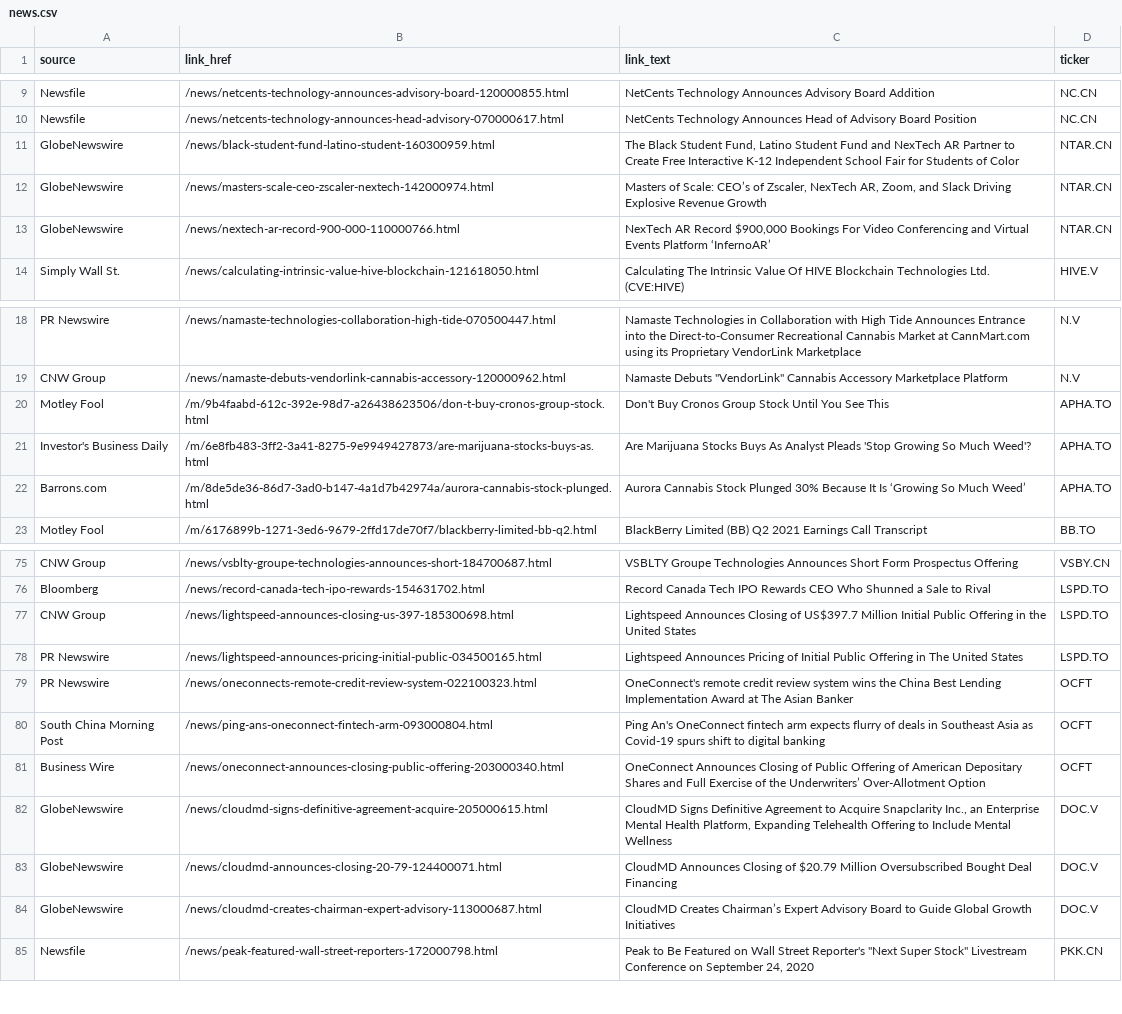
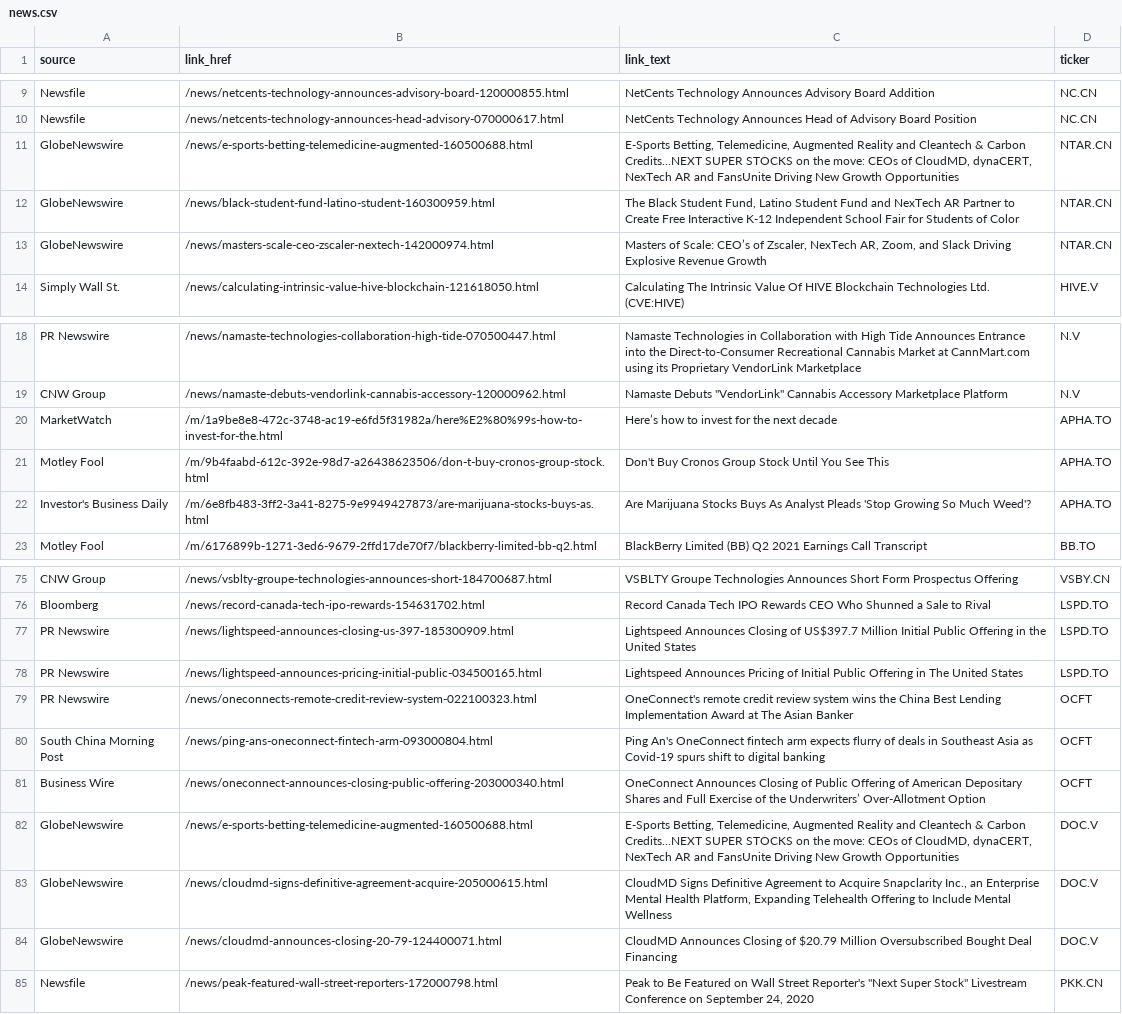
Before and after one commit to dli-invest/halts_and_news, a CSV file: news.csv, drawn as a sheet; only a part is shown, gaps mark what is left out.

```diff
--- a/news.csv
+++ b/news.csv
@@ -10,5 +10,5 @@ Newsfile,/news/netcents-technology-announces-advisory-board-120000855.html,NetCe
 Newsfile,/news/netcents-technology-announces-head-advisory-070000617.html,NetCents Technology Announces Head of Advisory Board Position,NC.CN
+GlobeNewswire,/news/e-sports-betting-telemedicine-augmented-160500688.html,"E-Sports Betting, Telemedicine, Augmented Reality and Cleantech & Carbon Credits...NEXT SUPER STOCKS on the move: CEOs of CloudMD, dynaCERT, NexTech AR and FansUnite Driving New Growth Opportunities",NTAR.CN
 GlobeNewswire,/news/black-student-fund-latino-student-160300959.html,"The Black Student Fund, Latino Student Fund and NexTech AR Partner to Create Free Interactive K-12 Independent School Fair for Students of Color",NTAR.CN
 GlobeNewswire,/news/masters-scale-ceo-zscaler-nextech-142000974.html,"Masters of Scale: CEO’s of Zscaler, NexTech AR, Zoom, and Slack Driving Explosive Revenue Growth",NTAR.CN
-GlobeNewswire,/news/nextech-ar-record-900-000-110000766.html,"NexTech AR Record $900,000 Bookings For Video Conferencing and Virtual Events Platform ‘InfernoAR’",NTAR.CN
 Simply Wall St.,/news/calculating-intrinsic-value-hive-blockchain-121618050.html,Calculating The Intrinsic Value Of HIVE Blockchain Technologies Ltd. (CVE:HIVE),HIVE.V
@@ -19,5 +19,5 @@ PR Newswire,/news/namaste-technologies-collaboration-high-tide-070500447.html,Na
 CNW Group,/news/namaste-debuts-vendorlink-cannabis-accessory-120000962.html,"Namaste Debuts ""VendorLink"" Cannabis Accessory Marketplace Platform",N.V
+MarketWatch,/m/1a9be8e8-472c-3748-ac19-e6fd5f31982a/here%E2%80%99s-how-to-invest-for-the.html,Here’s how to invest for the next decade,APHA.TO
 Motley Fool,/m/9b4faabd-612c-392e-98d7-a26438623506/don-t-buy-cronos-group-stock.html,Don't Buy Cronos Group Stock Until You See This,APHA.TO
 Investor's Business Daily,/m/6e8fb483-3ff2-3a41-8275-9e9949427873/are-marijuana-stocks-buys-as.html,Are Marijuana Stocks Buys As Analyst Pleads 'Stop Growing So Much Weed'?,APHA.TO
-Barrons.com,/m/8de5de36-86d7-3ad0-b147-4a1d7b42974a/aurora-cannabis-stock-plunged.html,Aurora Cannabis Stock Plunged 30% Because It Is ‘Growing So Much Weed’,APHA.TO
 Motley Fool,/m/6176899b-1271-3ed6-9679-2ffd17de70f7/blackberry-limited-bb-q2.html,BlackBerry Limited (BB) Q2 2021 Earnings Call Transcript,BB.TO
@@ -76,3 +76,3 @@ CNW Group,/news/vsblty-groupe-technologies-announces-short-184700687.html,VSBLTY
 Bloomberg,/news/record-canada-tech-ipo-rewards-154631702.html,Record Canada Tech IPO Rewards CEO Who Shunned a Sale to Rival,LSPD.TO
-CNW Group,/news/lightspeed-announces-closing-us-397-185300698.html,Lightspeed Announces Closing of US$397.7 Million Initial Public Offering in the United States,LSPD.TO
+PR Newswire,/news/lightspeed-announces-closing-us-397-185300909.html,Lightspeed Announces Closing of US$397.7 Million Initial Public Offering in the United States,LSPD.TO
 PR Newswire,/news/lightspeed-announces-pricing-initial-public-034500165.html,Lightspeed Announces Pricing of Initial Public Offering in The United States,LSPD.TO
@@ -81,5 +81,5 @@ South China Morning Post,/news/ping-ans-oneconnect-fintech-arm-093000804.html,Pi
 Business Wire,/news/oneconnect-announces-closing-public-offering-203000340.html,OneConnect Announces Closing of Public Offering of American Depositary Shares and Full Exercise of the Underwriters’ Over-Allotment Option,OCFT
+GlobeNewswire,/news/e-sports-betting-telemedicine-augmented-160500688.html,"E-Sports Betting, Telemedicine, Augmented Reality and Cleantech & Carbon Credits...NEXT SUPER STOCKS on the move: CEOs of CloudMD, dynaCERT, NexTech AR and FansUnite Driving New Growth Opportunities",DOC.V
 GlobeNewswire,/news/cloudmd-signs-definitive-agreement-acquire-205000615.html,"CloudMD Signs Definitive Agreement to Acquire Snapclarity Inc., an Enterprise Mental Health Platform, Expanding Telehealth Offering to Include Mental Wellness",DOC.V
 GlobeNewswire,/news/cloudmd-announces-closing-20-79-124400071.html,CloudMD Announces Closing of $20.79 Million Oversubscribed Bought Deal Financing,DOC.V
-GlobeNewswire,/news/cloudmd-creates-chairman-expert-advisory-113000687.html,CloudMD Creates Chairman’s Expert Advisory Board to Guide Global Growth Initiatives,DOC.V
 Newsfile,/news/peak-featured-wall-street-reporters-172000798.html,"Peak to Be Featured on Wall Street Reporter's ""Next Super Stock"" Livestream Conference on September 24, 2020",PKK.CN
```
Also changed, not shown: full_news.csv, halts.csv.
